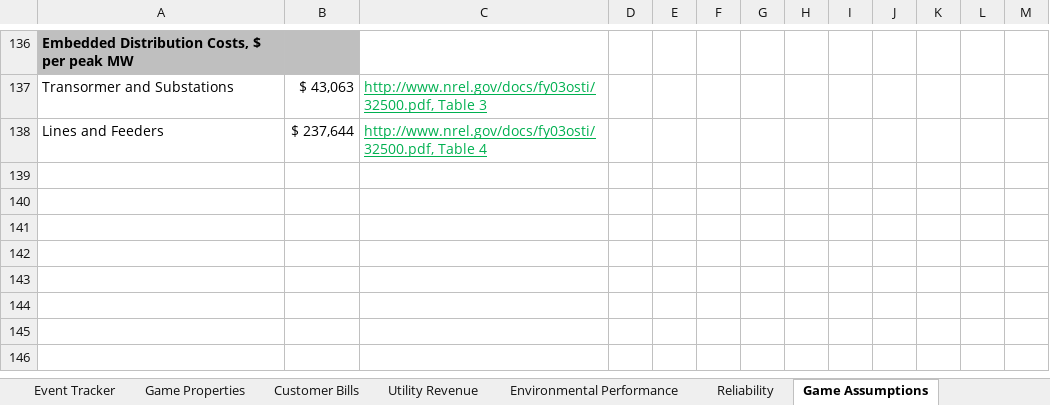
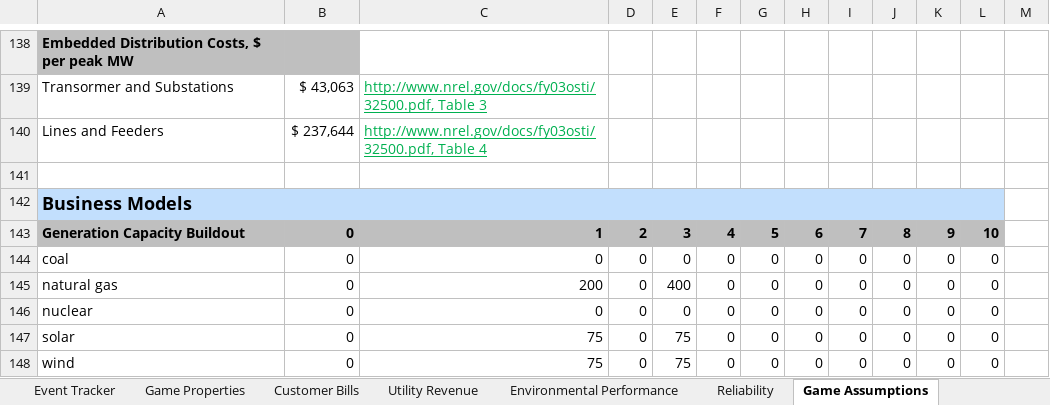
Before and after one commit to robbieorvis/MegaModels, an Excel workbook: MegaModel Utility Game.xlsm, sheet Game Assumptions, drawn as a sheet; only a part is shown, gaps mark what is left out; values as stored, in another font and other column widths than the file's, no borders; the diff covers the shown part only; the diff names each change by its address in the sheet, - before the commit and + after, or states it on an @@ line.

```diff
--- a/MegaModel Utility Game.xlsm (sheet Game Assumptions)
+++ b/MegaModel Utility Game.xlsm (sheet Game Assumptions)
+row 141: (empty)
+row 142: Business Models
+row 143: Generation Capacity Buildout | 0 | 1 | 2 | 3 | 4 | 5 | 6 | 7 | 8 | 9 | 10
+row 144: coal | 0 | 0 | 0 | 0 | 0 | 0 | 0 | 0 | 0 | 0 | 0
+row 145: natural gas | 0 | 200 | 0 | 400 | 0 | 0 | 0 | 0 | 0 | 0 | 0
+row 146: nuclear | 0 | 0 | 0 | 0 | 0 | 0 | 0 | 0 | 0 | 0 | 0
+row 147: solar | 0 | 75 | 0 | 75 | 0 | 0 | 0 | 0 | 0 | 0 | 0
+row 148: wind | 0 | 75 | 0 | 75 | 0 | 0 | 0 | 0 | 0 | 0 | 0
```
Also changed, not shown: 10 added rows and 7 edited cells elsewhere in this sheet, sheet Dispatch, sheet Resource Mix and Demand, sheet Reliability, sheet Utility Revenue, sheet Customer Bills, sheet Gameplay, 4 more sheets, other sheet tabs, formulas that keep their value, charts or pictures.
